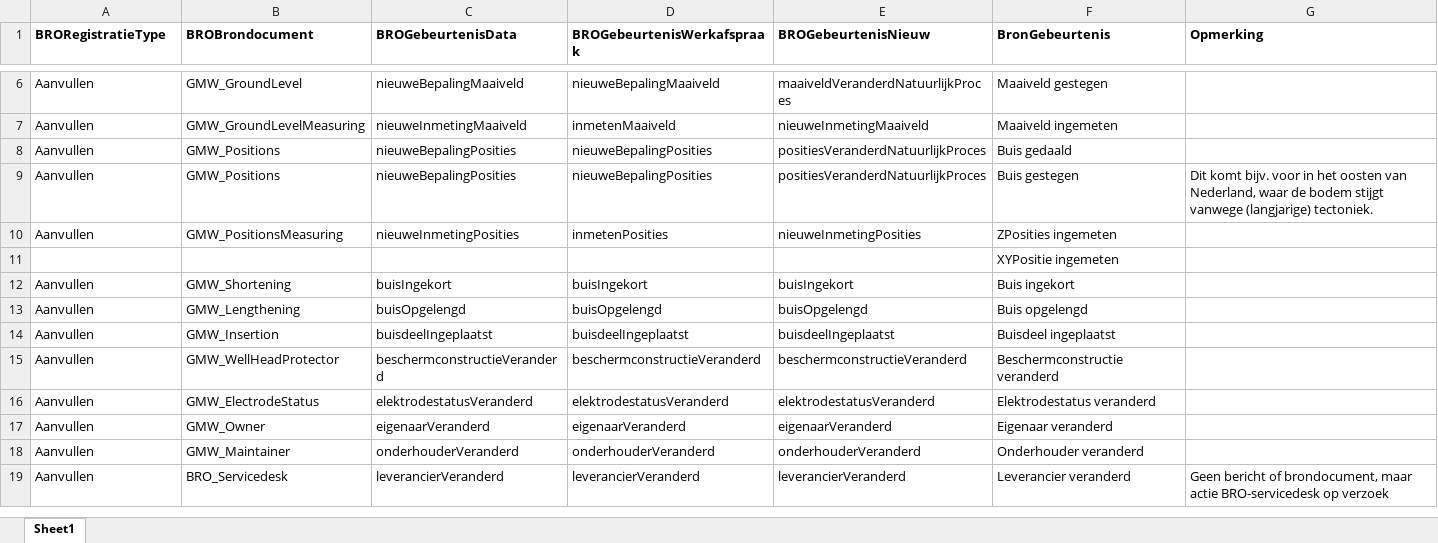
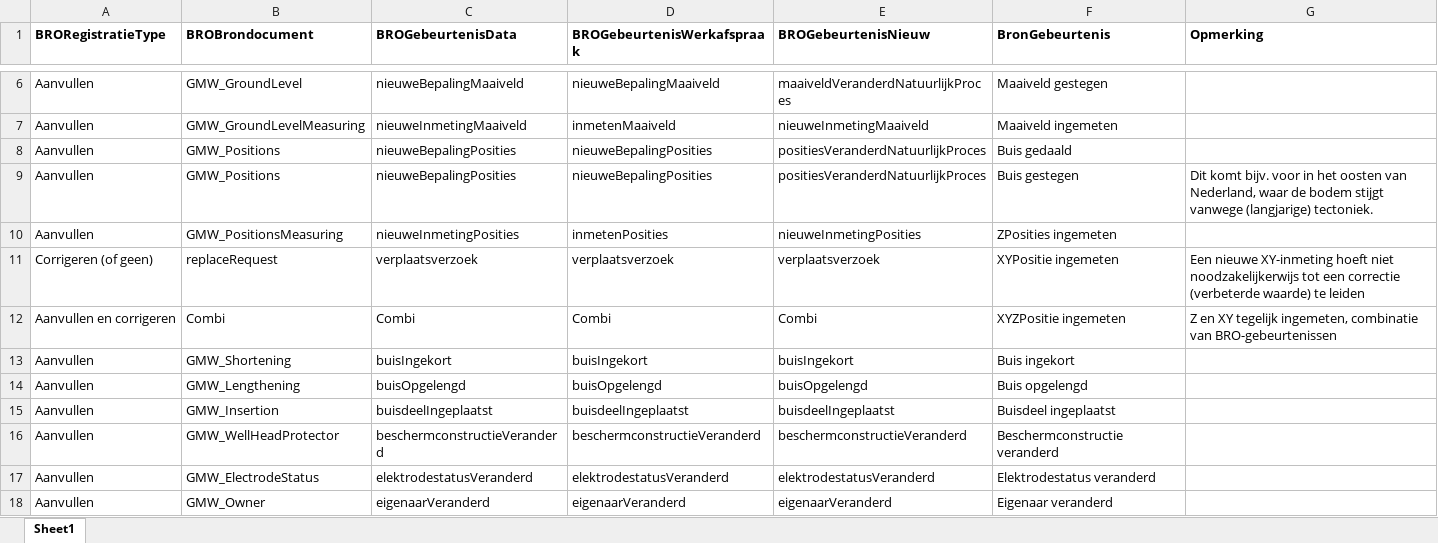
Before and after one commit to QC-Protocol/BronDatamodel, an Excel workbook: BROMappings/Mapping BRO GMW Events.xlsx, sheet Sheet1, drawn as a sheet; only a part is shown, gaps mark what is left out; the shorter side is filled out with more unchanged rows; values as stored, in another font and other column widths than the file's, no borders; removed rows and columns are numbered as before the commit, all else as after; the diff names each change by its address in the sheet, - before the commit and + after, or states it on an @@ line.

```diff
--- a/BROMappings/Mapping BRO GMW Events.xlsx (sheet Sheet1)
+++ b/BROMappings/Mapping BRO GMW Events.xlsx (sheet Sheet1)
-row 11:  |  |  |  |  | XYPositie ingemeten
+row 11: Corrigeren (of geen) | replaceRequest | verplaatsverzoek | verplaatsverzoek | verplaatsverzoek | XYPositie ingemeten | Een nieuwe XY-inmeting hoeft niet noodzakelijkerwijs tot een correctie (verbeterde waarde) te leiden
+row 12: Aanvullen en corrigeren | Combi | Combi | Combi | Combi | XYZPositie ingemeten | Z en XY tegelijk ingemeten, combinatie van BRO-gebeurtenissen
```
Also changed, not shown: BROMappings/Mapping en definitie BRO GMW.xlsx.
